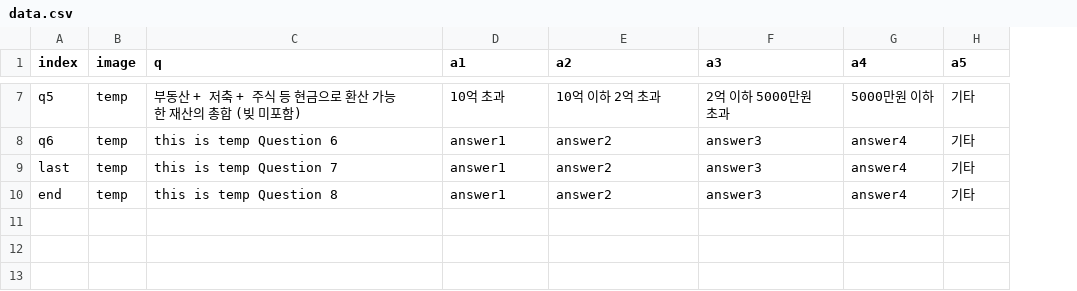
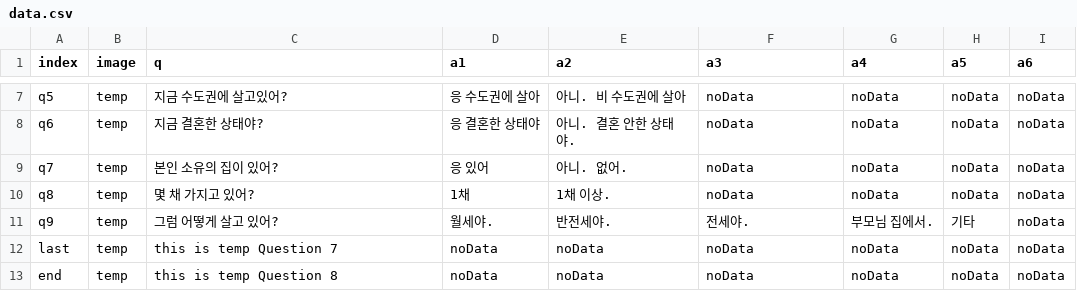
Before and after one commit to BaekNothing/2022_miniWeb, a CSV file: server/Router/data/data.csv, drawn as a sheet; only a part is shown, gaps mark what is left out; addresses are those after the commit; the diff covers the shown part only; the diff names each change by its address in the sheet, - before the commit and + after, or states it on an @@ line.

```diff
--- a/server/Router/data/data.csv
+++ b/server/Router/data/data.csv
+column I (a6), rows 7-8: noData | noData; rows 12-13: noData | noData
-C7 (q): 부동산 + 저축 + 주식 등 현금으로 환산 가능한 재산의 총합 (빚 미포함)
+C7 (q): 지금 수도권에 살고있어?
-D7 (a1): 10억 초과
+D7 (a1): 응 수도권에 살아
-E7 (a2): 10억 이하 2억 초과
+E7 (a2): 아니. 비 수도권에 살아
-F7 (a3): 2억 이하 5000만원 초과
+F7 (a3): noData
-G7 (a4): 5000만원 이하
+G7 (a4): noData
-H7:H8 (a5): 기타
+H7:H8 (a5): noData
-C8 (q): this is temp Question 6
+C8 (q): 지금 결혼한 상태야?
-D8 (a1): answer1
+D8 (a1): 응 결혼한 상태야
-E8 (a2): answer2
+E8 (a2): 아니. 결혼 안한 상태야.
-F8 (a3): answer3
+F8 (a3): noData
-G8 (a4): answer4
+G8 (a4): noData
+row 9: q7 | temp | 본인 소유의 집이 있어? | 응 있어 | 아니. 없어. | noData | noData | noData | noData
+row 10: q8 | temp | 몇 채 가지고 있어? | 1채 | 1채 이상. | noData | noData | noData | noData
+row 11: q9 | temp | 그럼 어떻게 살고 있어? | 월세야. | 반전세야. | 전세야. | 부모님 집에서. | 기타 | noData
-D12:D13 (a1): answer1
+D12:D13 (a1): noData
-E12:E13 (a2): answer2
+E12:E13 (a2): noData
-F12:F13 (a3): answer3
+F12:F13 (a3): noData
-G12:G13 (a4): answer4
+G12:G13 (a4): noData
-H12:H13 (a5): 기타
+H12:H13 (a5): noData
```
Also changed, not shown: 30 edited cells elsewhere in this file, 4 other files.
